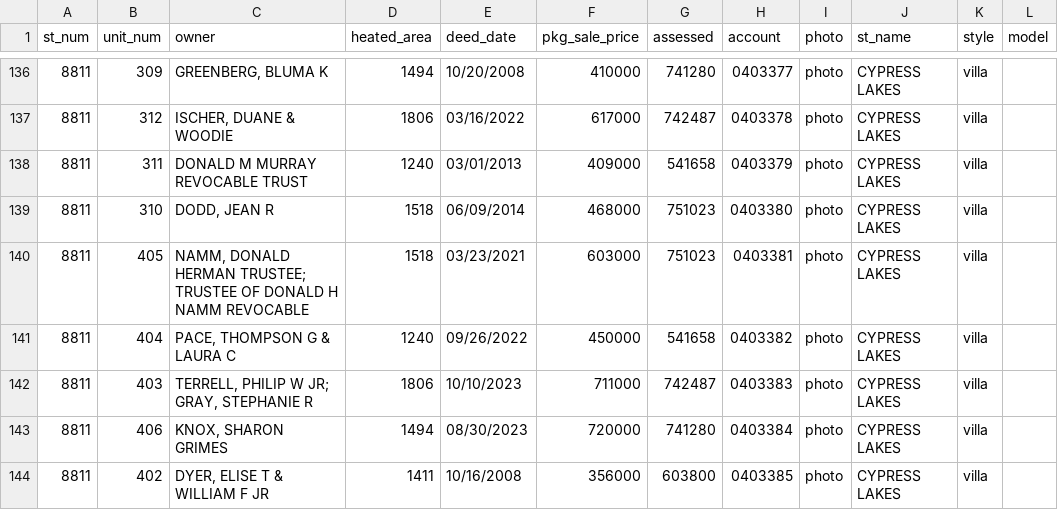
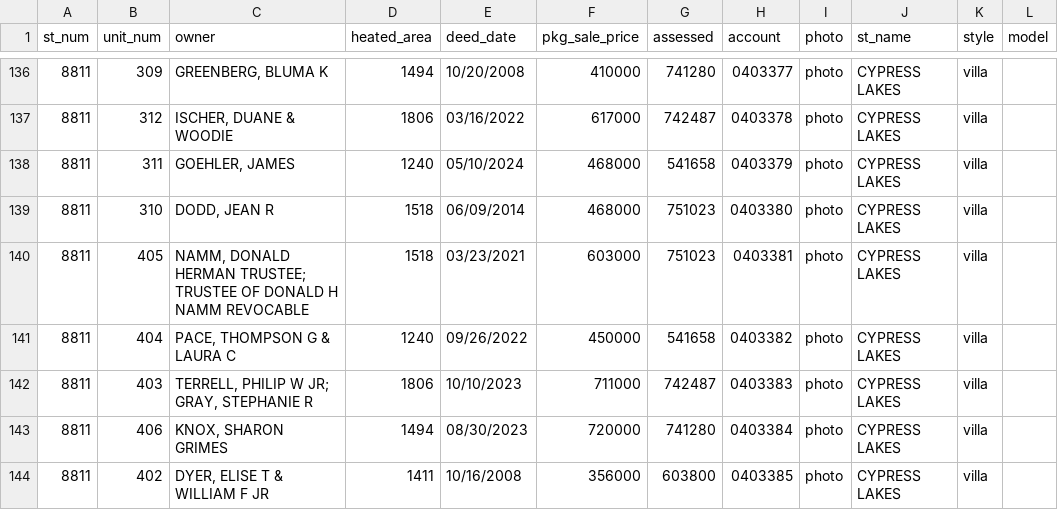
Before and after one commit to mfgering/dawson_deeds, a CSV file: reports/cypress/cypress.csv, drawn as a sheet; only a part is shown, gaps mark what is left out.

```diff
--- a/reports/cypress/cypress.csv
+++ b/reports/cypress/cypress.csv
@@ -137,3 +137,3 @@
 "8811","312","ISCHER, DUANE & WOODIE",1806,"03/16/2022",617000,742487,"0403378","photo","CYPRESS LAKES","villa",""
-"8811","311","DONALD M MURRAY REVOCABLE TRUST",1240,"03/01/2013",409000,541658,"0403379","photo","CYPRESS LAKES","villa",""
+"8811","311","GOEHLER, JAMES",1240,"05/10/2024",468000,541658,"0403379","photo","CYPRESS LAKES","villa",""
 "8811","310","DODD, JEAN R",1518,"06/09/2014",468000,751023,"0403380","photo","CYPRESS LAKES","villa",""
```
Also changed, not shown: 3 other files.
